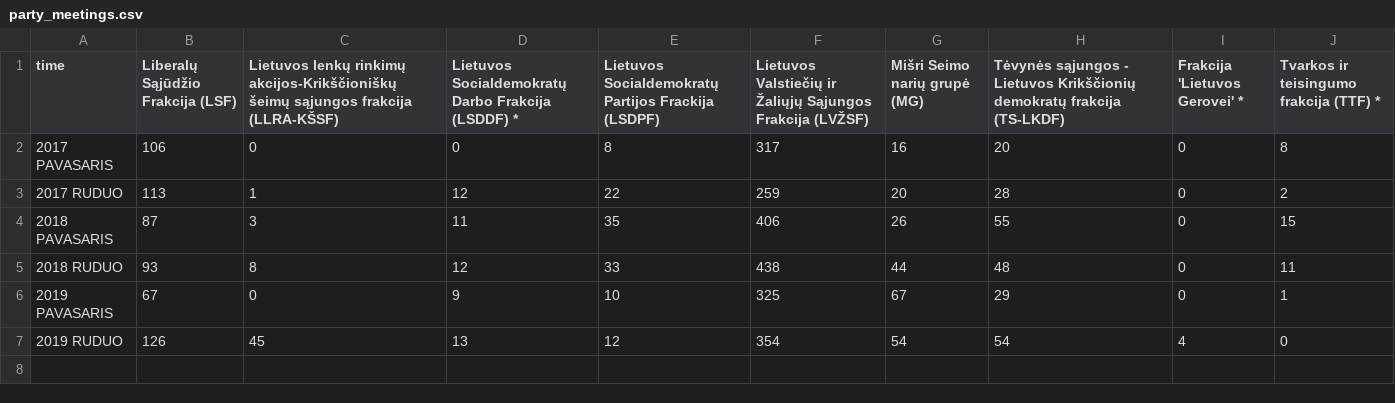
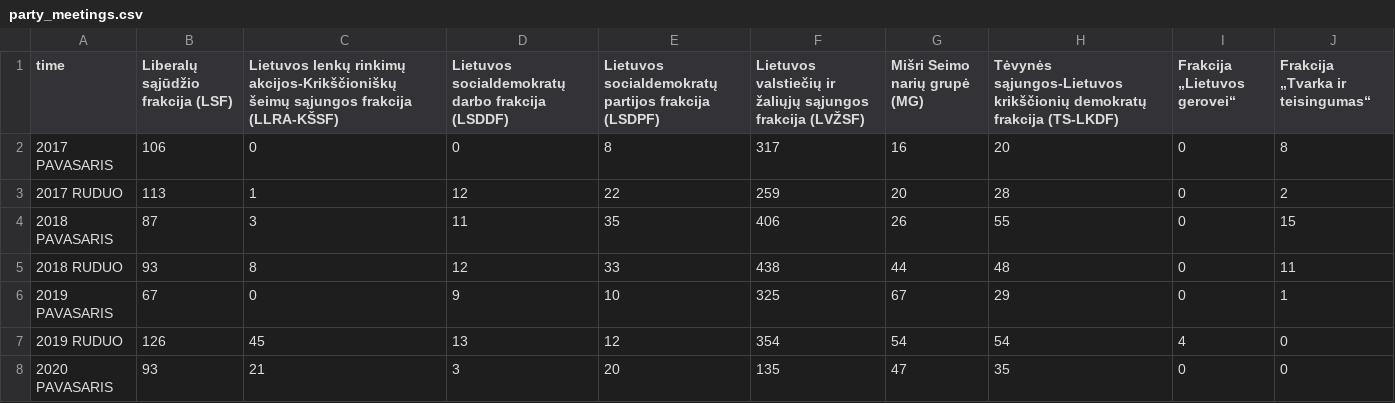
Before and after one commit to gchiara/integritywatch-lt, a CSV file: public/data/tab_a/party_meetings.csv, drawn as a sheet.

```diff
--- a/public/data/tab_a/party_meetings.csv
+++ b/public/data/tab_a/party_meetings.csv
@@ -1,2 +1,2 @@
-time,Liberalų Sąjūdžio Frakcija (LSF),Lietuvos lenkų rinkimų akcijos-Krikščioniškų šeimų sąjungos frakcija (LLRA-KŠSF),Lietuvos Socialdemokratų Darbo Frakcija (LSDDF) *,Lietuvos Socialdemokratų Partijos Frackija (LSDPF),Lietuvos Valstiečių ir Žaliųjų Sąjungos Frakcija (LVŽSF),Mišri Seimo narių grupė (MG),Tėvynės sąjungos - Lietuvos Krikščionių demokratų frakcija (TS-LKDF),"Frakcija 'Lietuvos Gerovei' *",Tvarkos ir teisingumo frakcija (TTF) *
+time,Liberalų sąjūdžio frakcija (LSF),Lietuvos lenkų rinkimų akcijos-Krikščioniškų šeimų sąjungos frakcija (LLRA-KŠSF),Lietuvos socialdemokratų darbo frakcija (LSDDF),Lietuvos socialdemokratų partijos frakcija (LSDPF),Lietuvos valstiečių ir žaliųjų sąjungos frakcija (LVŽSF),Mišri Seimo narių grupė (MG),Tėvynės sąjungos-Lietuvos krikščionių demokratų frakcija (TS-LKDF),Frakcija „Lietuvos gerovei“,Frakcija „Tvarka ir teisingumas“
 2017 PAVASARIS,106,0,0,8,317,16,20,0,8
@@ -7 +7,2 @@ time,Liberalų Sąjūdžio Frakcija (LSF),Lietuvos lenkų rinkimų akcijos-Krik
 2019 RUDUO,126,45,13,12,354,54,54,4,0
+2020 PAVASARIS,93,21,3,20,135,47,35,0,0
```
Also changed, not shown: 27 other files.
